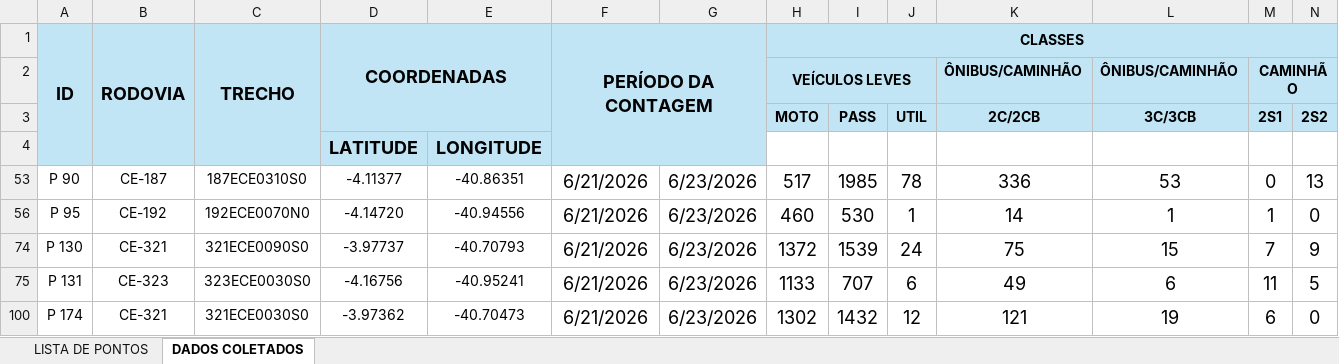
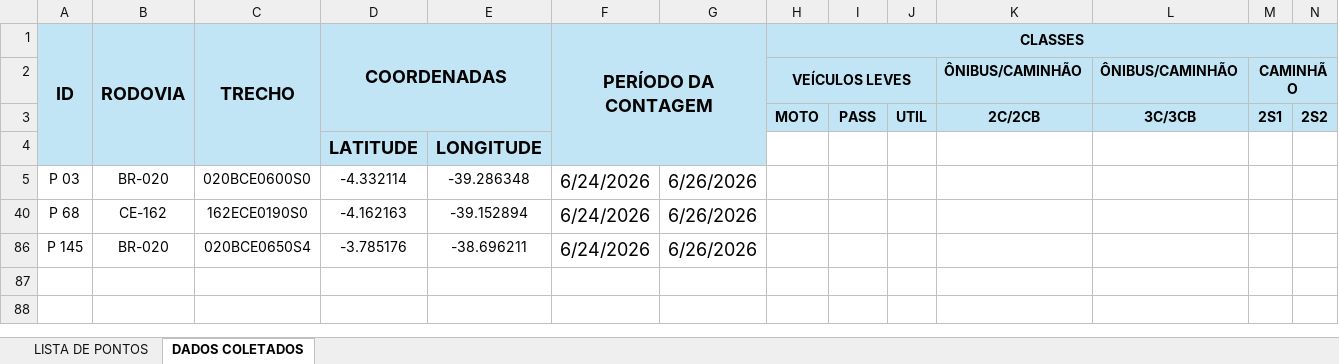
Before and after one commit to lleollopes-web/mapa-contagem, an Excel workbook: PONTOS DE CONTAGEM DE TRÁFEGO.xlsx, sheet DADOS COLETADOS, drawn as a sheet; only a part is shown; values as stored, in another font and other column widths than the file's, no borders; charts and pictures not drawn; removed rows and columns are numbered as before the commit, all else as after; rows hold the shown columns only; the diff names each change by its address in the sheet, - before the commit and + after, or states it on an @@ line.

Commit message:
Add files via upload

```diff
--- a/PONTOS DE CONTAGEM DE TRÁFEGO.xlsx (sheet DADOS COLETADOS)
+++ b/PONTOS DE CONTAGEM DE TRÁFEGO.xlsx (sheet DADOS COLETADOS)
@@ row 53 hidden: P 90 | CE-187 | 187ECE0310S0 | -4.11377 | -40.86351 | 6/21/2026 | 6/23/2026 | 517 | 1985 | 78 | 336 | 53 | 0 | 13 @@
@@ row 56 hidden: P 95 | CE-192 | 192ECE0070N0 | -4.14720 | -40.94556 | 6/21/2026 | 6/23/2026 | 460 | 530 | 1 | 14 | 1 | 1 | 0 @@
@@ row 74 hidden: P 130 | CE-321 | 321ECE0090S0 | -3.97737 | -40.70793 | 6/21/2026 | 6/23/2026 | 1372 | 1539 | 24 | 75 | 15 | 7 | 9 @@
@@ row 75 hidden: P 131 | CE-323 | 323ECE0030S0 | -4.16756 | -40.95241 | 6/21/2026 | 6/23/2026 | 1133 | 707 | 6 | 49 | 6 | 11 | 5 @@
@@ row 100 hidden: P 174 | CE-321 | 321ECE0030S0 | -3.97362 | -40.70473 | 6/21/2026 | 6/23/2026 | 1302 | 1432 | 12 | 121 | 19 | 6 | 0 @@
+row 5: P 03 | BR-020 | 020BCE0600S0 | -4.332114 | -39.286348 | 6/24/2026 | 6/26/2026
+row 40: P 68 | CE-162 | 162ECE0190S0 | -4.162163 | -39.152894 | 6/24/2026 | 6/26/2026
+row 86: P 145 | BR-020 | 020BCE0650S4 | -3.785176 | -38.696211 | 6/24/2026 | 6/26/2026
```
Also changed, not shown: sheet LISTA DE PONTOS, hidden cells.
